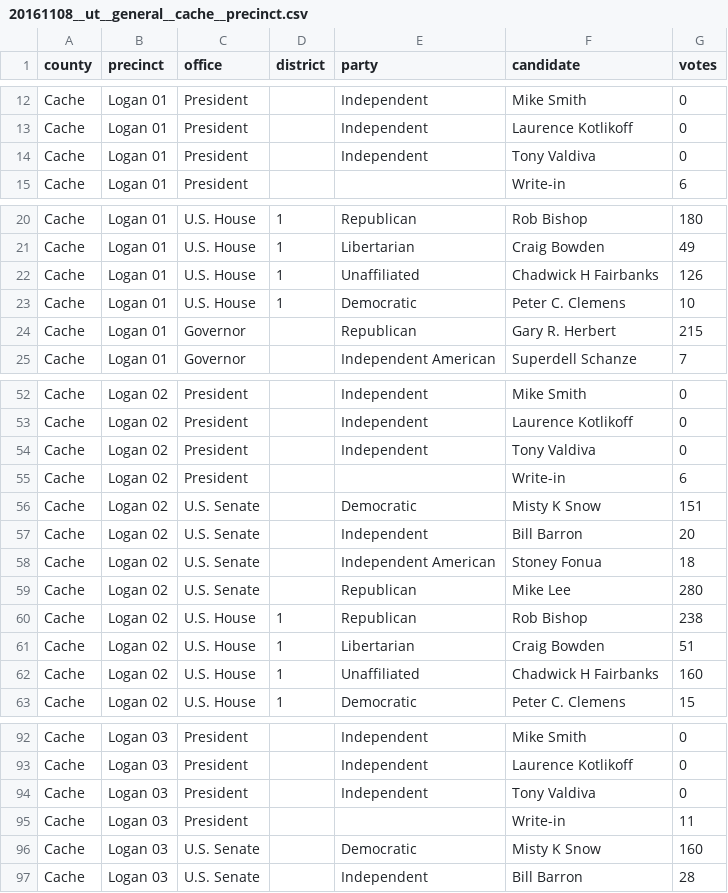
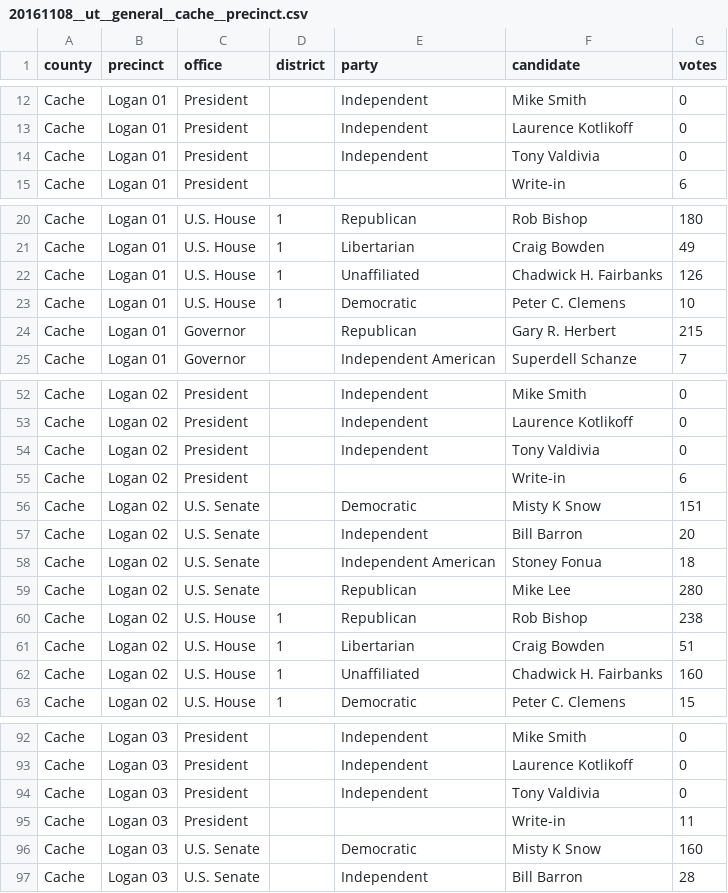
Before and after one commit to openelections/openelections-data-ut, a CSV file: 2016/20161108__ut__general__cache__precinct.csv, drawn as a sheet; only a part is shown, gaps mark what is left out; the diff covers the shown part only.

```diff
--- a/2016/20161108__ut__general__cache__precinct.csv
+++ b/2016/20161108__ut__general__cache__precinct.csv
@@ -13,3 +13,3 @@ Cache,Logan 01,President,,Independent,Mike Smith,0
 Cache,Logan 01,President,,Independent,Laurence Kotlikoff,0
-Cache,Logan 01,President,,Independent,Tony Valdiva,0
+Cache,Logan 01,President,,Independent,Tony Valdivia,0
 Cache,Logan 01,President,,,Write-in,6
@@ -21,3 +21,3 @@ Cache,Logan 01,U.S. House,1,Republican,Rob Bishop,180
 Cache,Logan 01,U.S. House,1,Libertarian,Craig Bowden,49
-Cache,Logan 01,U.S. House,1,Unaffiliated,Chadwick H Fairbanks,126
+Cache,Logan 01,U.S. House,1,Unaffiliated,Chadwick H. Fairbanks,126
 Cache,Logan 01,U.S. House,1,Democratic,Peter C. Clemens,10
@@ -53,3 +53,3 @@ Cache,Logan 02,President,,Independent,Mike Smith,0
 Cache,Logan 02,President,,Independent,Laurence Kotlikoff,0
-Cache,Logan 02,President,,Independent,Tony Valdiva,0
+Cache,Logan 02,President,,Independent,Tony Valdivia,0
 Cache,Logan 02,President,,,Write-in,6
@@ -61,3 +61,3 @@ Cache,Logan 02,U.S. House,1,Republican,Rob Bishop,238
 Cache,Logan 02,U.S. House,1,Libertarian,Craig Bowden,51
-Cache,Logan 02,U.S. House,1,Unaffiliated,Chadwick H Fairbanks,160
+Cache,Logan 02,U.S. House,1,Unaffiliated,Chadwick H. Fairbanks,160
 Cache,Logan 02,U.S. House,1,Democratic,Peter C. Clemens,15
@@ -93,3 +93,3 @@ Cache,Logan 03,President,,Independent,Mike Smith,0
 Cache,Logan 03,President,,Independent,Laurence Kotlikoff,0
-Cache,Logan 03,President,,Independent,Tony Valdiva,0
+Cache,Logan 03,President,,Independent,Tony Valdivia,0
 Cache,Logan 03,President,,,Write-in,11
```
Also changed, not shown: 165 edited cells elsewhere in this file, 2016/20161108__ut__general__box_elder__precinct.csv, 2016/20161108__ut__general__summit__precinct.csv, 14 other files.
